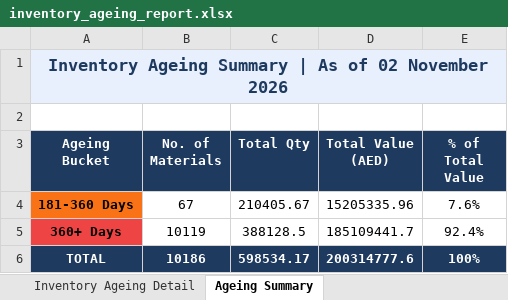
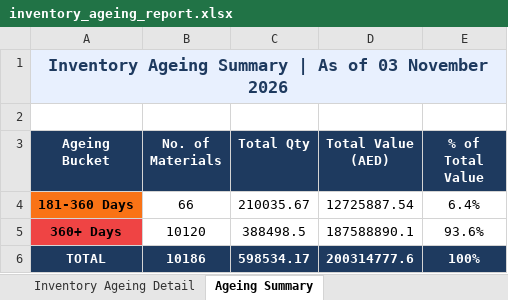
Before and after one commit to uplabdh13-lgtm/sap-dashboards, an Excel workbook: inventory_ageing_report.xlsx, sheet Ageing Summary, drawn as a sheet; values as stored, in another font and other column widths than the file's, no borders; charts and pictures not drawn; the diff names each change by its address in the sheet, - before the commit and + after, or states it on an @@ line.

```diff
--- a/inventory_ageing_report.xlsx (sheet Ageing Summary)
+++ b/inventory_ageing_report.xlsx (sheet Ageing Summary)
-A1 (Ageing Bucket): …As of 02 November 2026
+A1 (Ageing Bucket): …As of 03 November 2026
-B4 (No. of Materials): 67
+B4 (No. of Materials): 66
-C4 (Total Qty): 210405.67
+C4 (Total Qty): 210035.67
-D4 (Total Value (AED)): 15205335.96
+D4 (Total Value (AED)): 12725887.54
-E4 (% of Total Value): 7.6%
+E4 (% of Total Value): 6.4%
-B5 (No. of Materials): 10119
+B5 (No. of Materials): 10120
-C5 (Total Qty): 388128.5
+C5 (Total Qty): 388498.5
-D5 (Total Value (AED)): 185109441.7
+D5 (Total Value (AED)): 187588890.1
-E5 (% of Total Value): 92.4%
+E5 (% of Total Value): 93.6%
```
Also changed, not shown: sheet Inventory Ageing Detail, 1 other file.
